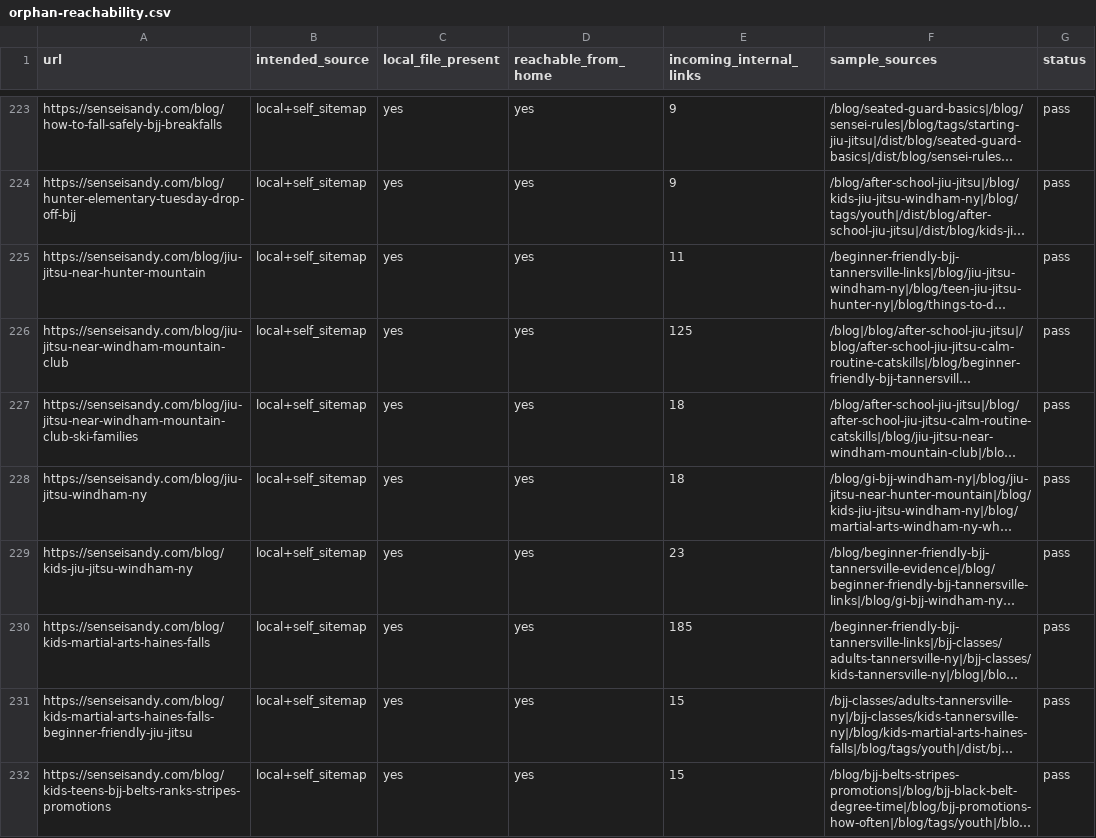
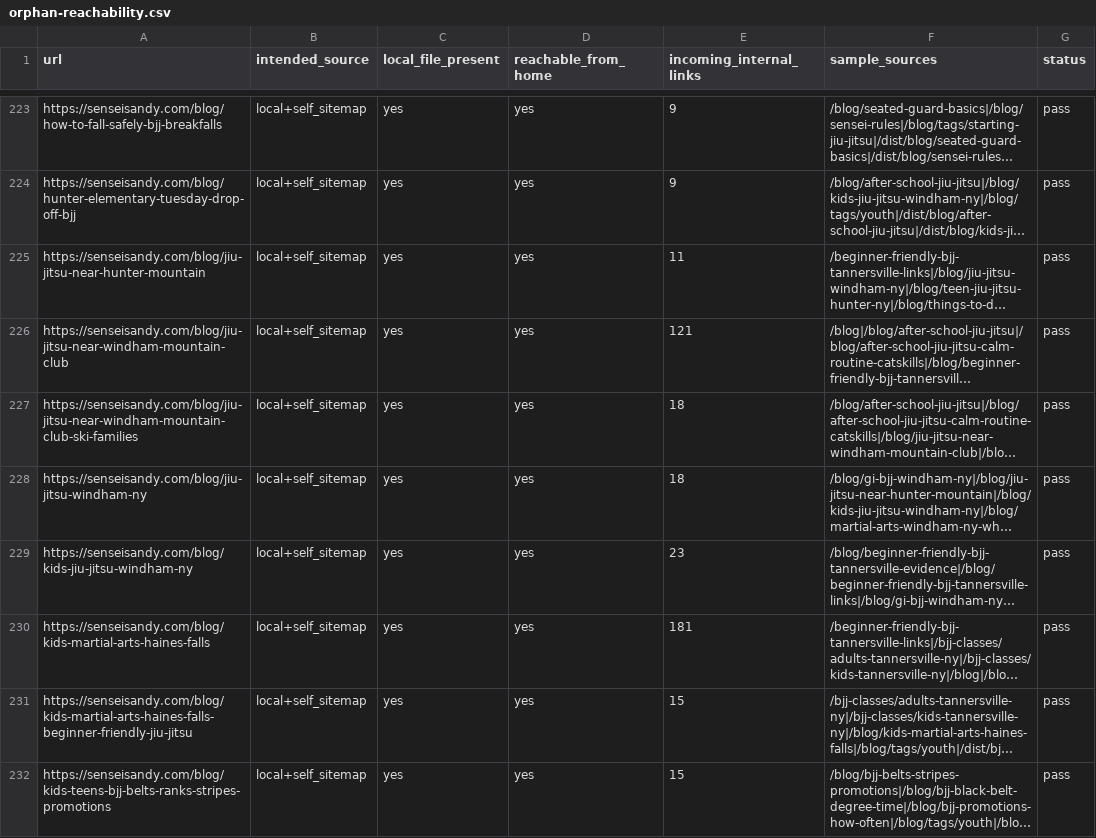
Before and after one commit to TriangleWizX/jun1826, a CSV file: crawl-reports/orphan-reachability.csv, drawn as a sheet; only a part is shown, gaps mark what is left out; long unchanged cells end in …; the diff covers the shown part only; the diff names each change by its address in the sheet, - before the commit and + after, or states it on an @@ line.

```diff
--- a/crawl-reports/orphan-reachability.csv
+++ b/crawl-reports/orphan-reachability.csv
-E226 (incoming_internal_links): 125
+E226 (incoming_internal_links): 121
-E230 (incoming_internal_links): 185
+E230 (incoming_internal_links): 181
```
Also changed, not shown: 56 edited cells elsewhere in this file, crawl-reports/town-url-inventory.csv, 27 other files.
